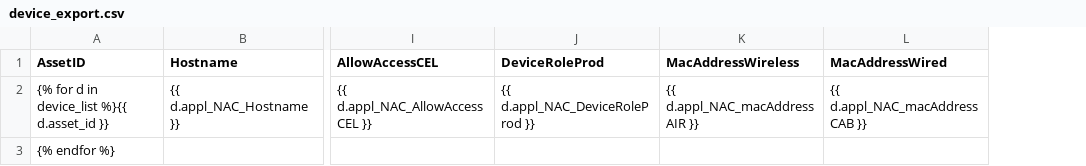
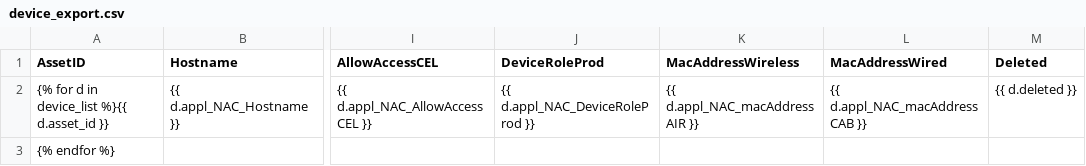
Before and after one commit to UKB-IT-Sec/NAC-Service-Portal, a CSV file: src/templates/device_export.csv, drawn as a sheet; only a part is shown, gaps mark what is left out; the diff names each change by its address in the sheet, - before the commit and + after, or states it on an @@ line.

Commit message:
added filtering field for deleted devices, added "deleted" attibute to csv

```diff
--- a/src/templates/device_export.csv
+++ b/src/templates/device_export.csv
+column M (Deleted), row 2: {{ d.deleted }}
```
Also changed, not shown: 1 other file.
